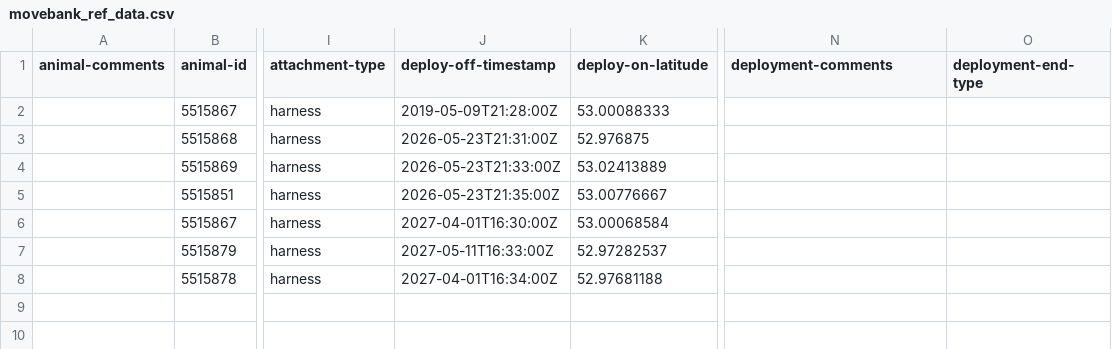
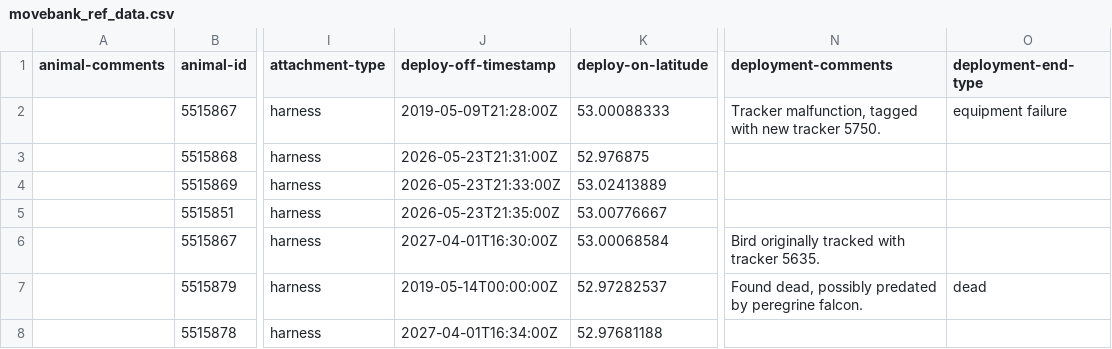
Before and after one commit to inbo/bird-tracking, a CSV file: data/processed/O_ASSEN/movebank_ref_data.csv, drawn as a sheet; only a part is shown, gaps mark what is left out; the diff names each change by its address in the sheet, - before the commit and + after, or states it on an @@ line.

```diff
--- a/data/processed/O_ASSEN/movebank_ref_data.csv
+++ b/data/processed/O_ASSEN/movebank_ref_data.csv
-N2 (deployment-comments): (empty)
+N2 (deployment-comments): Tracker malfunction, tagged with new tracker 5750.
-O2 (deployment-end-type): (empty)
+O2 (deployment-end-type): equipment failure
-N6 (deployment-comments): (empty)
+N6 (deployment-comments): Bird originally tracked with tracker 5635.
-J7 (deploy-off-timestamp): 2027-05-11T16:33:00Z
+J7 (deploy-off-timestamp): 2019-05-14T00:00:00Z
-N7 (deployment-comments): (empty)
+N7 (deployment-comments): Found dead, possibly predated by peregrine falcon.
-O7 (deployment-end-type): (empty)
+O7 (deployment-end-type): dead
```
Also changed, not shown: data/processed/O_AMELAND/movebank_ref_data.csv, data/processed/O_BALGZAND/movebank_ref_data.csv, 2 other files.
